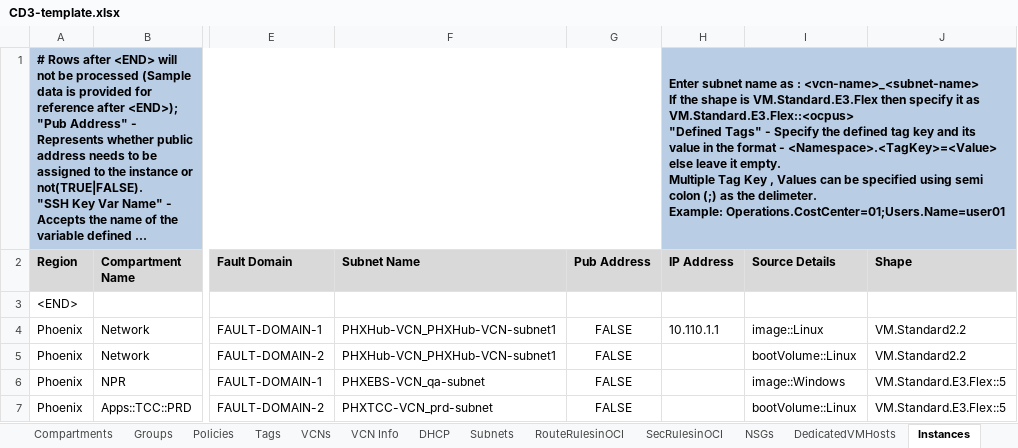
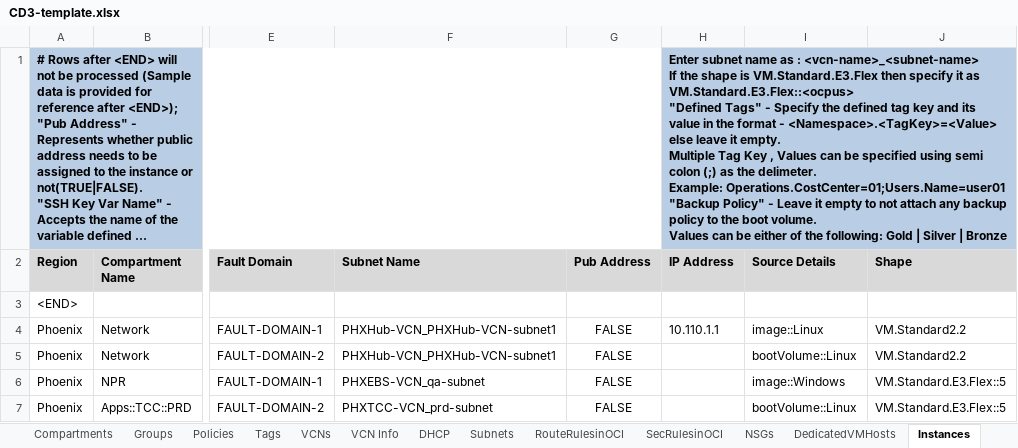
Before and after one commit to oracle-devrel/cd3-automation-toolkit, an Excel workbook: oci_tenancy/SetUpOCI_Via_TF/example/CD3-template.xlsx, sheet Instances, drawn as a sheet; only a part is shown, gaps mark what is left out; long unchanged cells end in …; values as stored, in another font and other column widths than the file's, no borders; ↵ is a line break in a cell; the diff names each change by its address in the sheet, - before the commit and + after, or states it on an @@ line.

```diff
--- a/oci_tenancy/SetUpOCI_Via_TF/example/CD3-template.xlsx (sheet Instances)
+++ b/oci_tenancy/SetUpOCI_Via_TF/example/CD3-template.xlsx (sheet Instances)
-H1 (IP Address): …Example: Operations.CostCenter=01;Users.Name=user01
+H1 (IP Address): …Example: Operations.CostCenter=01;Users.Name=user01 ↵ "Backup Policy" - Leave it empty to not attach any backup policy to the boot volume. ↵ Values can be either of the following: Gold | Silver | Bronze
```
Also changed, not shown: sheet BlockVols, oci_tenancy/SetUpOCI_Via_TF/example/CD3-mvt-template.xlsx, 1 other file.
